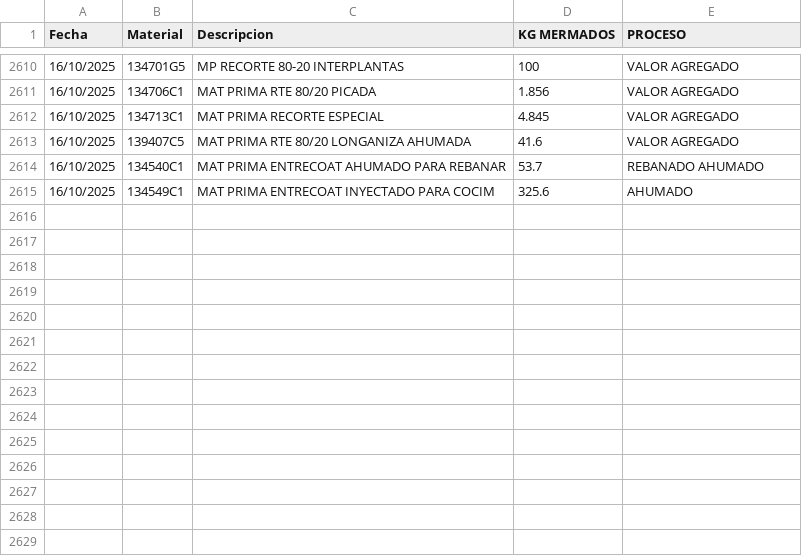
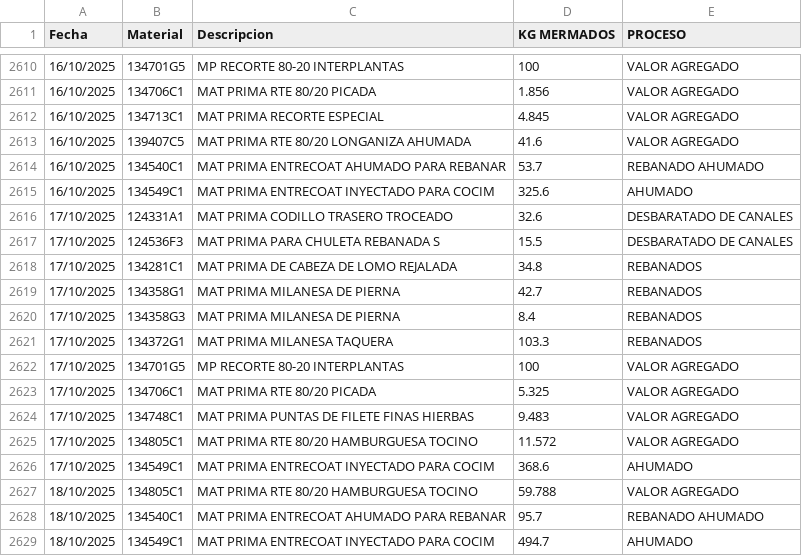
Before and after one commit to rosaliolh/basedatos, a CSV file: registrodemermaprocesosirapuato.csv, drawn as a sheet; only a part is shown, gaps mark what is left out; the diff names each change by its address in the sheet, - before the commit and + after, or states it on an @@ line.

Commit message:
Update registrodemermaprocesosirapuato.csv

```diff
--- a/registrodemermaprocesosirapuato.csv
+++ b/registrodemermaprocesosirapuato.csv
+row 2616: 17/10/2025 | 124331A1 | MAT PRIMA CODILLO TRASERO TROCEADO | 32.6 | DESBARATADO DE CANALES
+row 2617: 17/10/2025 | 124536F3 | MAT PRIMA PARA CHULETA REBANADA S | 15.5 | DESBARATADO DE CANALES
+row 2618: 17/10/2025 | 134281C1 | MAT PRIMA DE CABEZA DE LOMO REJALADA | 34.8 | REBANADOS
+row 2619: 17/10/2025 | 134358G1 | MAT PRIMA MILANESA DE PIERNA | 42.7 | REBANADOS
+row 2620: 17/10/2025 | 134358G3 | MAT PRIMA MILANESA DE PIERNA | 8.4 | REBANADOS
+row 2621: 17/10/2025 | 134372G1 | MAT PRIMA MILANESA TAQUERA | 103.3 | REBANADOS
+row 2622: 17/10/2025 | 134701G5 | MP RECORTE 80-20 INTERPLANTAS | 100 | VALOR AGREGADO
+row 2623: 17/10/2025 | 134706C1 | MAT PRIMA RTE 80/20 PICADA | 5.325 | VALOR AGREGADO
+row 2624: 17/10/2025 | 134748C1 | MAT PRIMA PUNTAS DE FILETE FINAS HIERBAS | 9.483 | VALOR AGREGADO
+row 2625: 17/10/2025 | 134805C1 | MAT PRIMA RTE 80/20 HAMBURGUESA TOCINO | 11.572 | VALOR AGREGADO
+row 2626: 17/10/2025 | 134549C1 | MAT PRIMA ENTRECOAT INYECTADO PARA COCIM | 368.6 | AHUMADO
+row 2627: 18/10/2025 | 134805C1 | MAT PRIMA RTE 80/20 HAMBURGUESA TOCINO | 59.788 | VALOR AGREGADO
+row 2628: 18/10/2025 | 134540C1 | MAT PRIMA ENTRECOAT AHUMADO PARA REBANAR | 95.7 | REBANADO AHUMADO
+row 2629: 18/10/2025 | 134549C1 | MAT PRIMA ENTRECOAT INYECTADO PARA COCIM | 494.7 | AHUMADO
```
